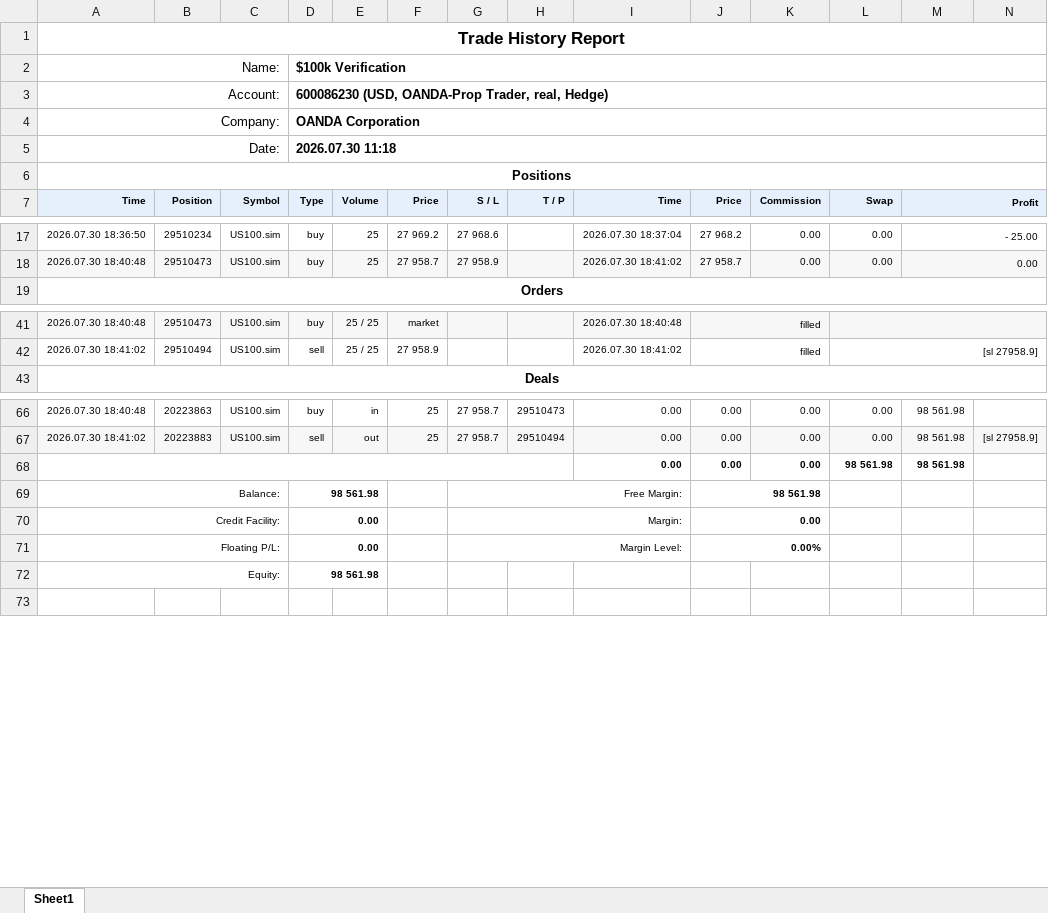
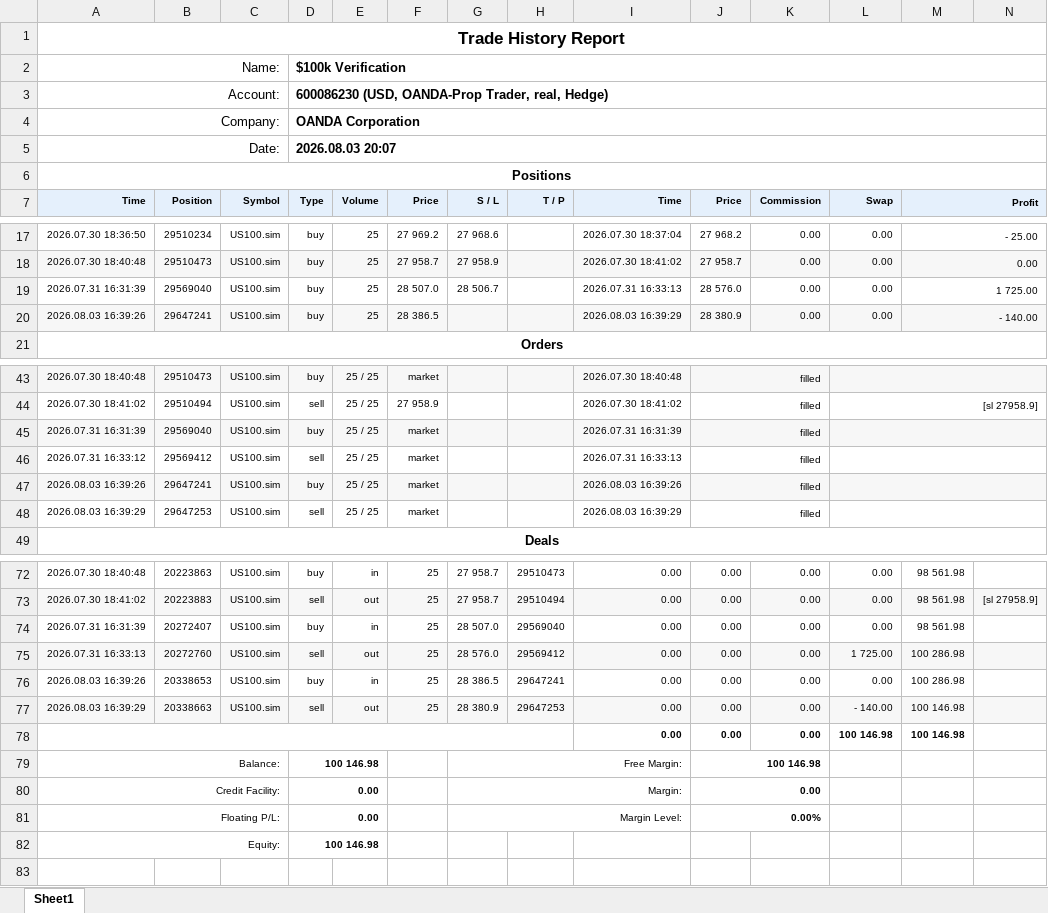
Before and after one commit to khoanatran/Trading_DashBoard, an Excel workbook: ReportHistory-600086230.xlsx, sheet Sheet1, drawn as a sheet; only a part is shown, gaps mark what is left out; values as stored, in another font and other column widths than the file's, no borders; charts and pictures not drawn; addresses are those after the commit; the diff covers the shown part only; the diff names each change by its address in the sheet, - before the commit and + after, or states it on an @@ line.

```diff
--- a/ReportHistory-600086230.xlsx (sheet Sheet1)
+++ b/ReportHistory-600086230.xlsx (sheet Sheet1)
-D5 (Type): 2026.07.30 11:18
+D5 (Type): 2026.08.03 20:07
+row 19: 2026.07.31 16:31:39 | 29569040 | US100.sim | buy | 25 | 28 507.0 | 28 506.7 |  | 2026.07.31 16:33:13 | 28 576.0 | 0.00 | 0.00 | 1 725.00
+row 20: 2026.08.03 16:39:26 | 29647241 | US100.sim | buy | 25 | 28 386.5 |  |  | 2026.08.03 16:39:29 | 28 380.9 | 0.00 | 0.00 | - 140.00
+row 45: 2026.07.31 16:31:39 | 29569040 | US100.sim | buy | 25 / 25 | market |  |  | 2026.07.31 16:31:39 | filled
+row 46: 2026.07.31 16:33:12 | 29569412 | US100.sim | sell | 25 / 25 | market |  |  | 2026.07.31 16:33:13 | filled
+row 47: 2026.08.03 16:39:26 | 29647241 | US100.sim | buy | 25 / 25 | market |  |  | 2026.08.03 16:39:26 | filled
+row 48: 2026.08.03 16:39:29 | 29647253 | US100.sim | sell | 25 / 25 | market |  |  | 2026.08.03 16:39:29 | filled
+row 74: 2026.07.31 16:31:39 | 20272407 | US100.sim | buy | in | 25 | 28 507.0 | 29569040 | 0.00 | 0.00 | 0.00 | 0.00 | 98 561.98
+row 75: 2026.07.31 16:33:13 | 20272760 | US100.sim | sell | out | 25 | 28 576.0 | 29569412 | 0.00 | 0.00 | 0.00 | 1 725.00 | 100 286.98
+row 76: 2026.08.03 16:39:26 | 20338653 | US100.sim | buy | in | 25 | 28 386.5 | 29647241 | 0.00 | 0.00 | 0.00 | 0.00 | 100 286.98
+row 77: 2026.08.03 16:39:29 | 20338663 | US100.sim | sell | out | 25 | 28 380.9 | 29647253 | 0.00 | 0.00 | 0.00 | - 140.00 | 100 146.98
-L78 (Swap): 98 561.98
+L78 (Swap): 100 146.98
-M78 (Profit): 98 561.98
+M78 (Profit): 100 146.98
-D79 (Type): 98 561.98
+D79 (Type): 100 146.98
-J79 (Price): 98 561.98
+J79 (Price): 100 146.98
-D82 (Type): 98 561.98
+D82 (Type): 100 146.98
```
Also changed, not shown: 18 edited cells elsewhere in this sheet, formulas that keep their value, charts or pictures, 3 other files.
